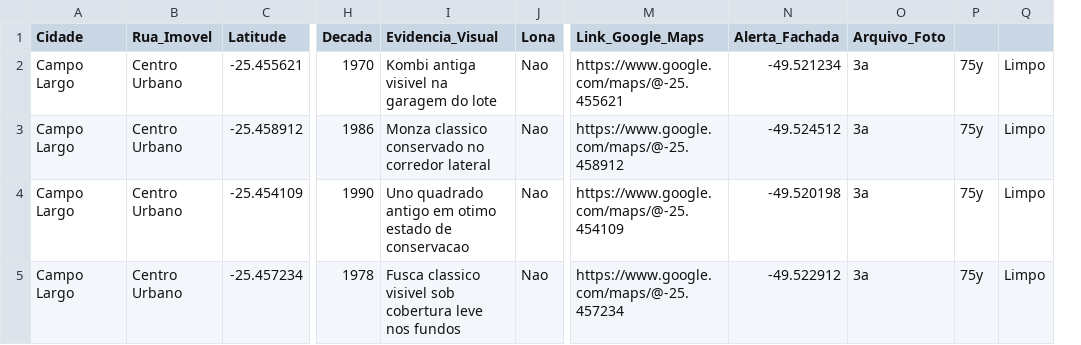
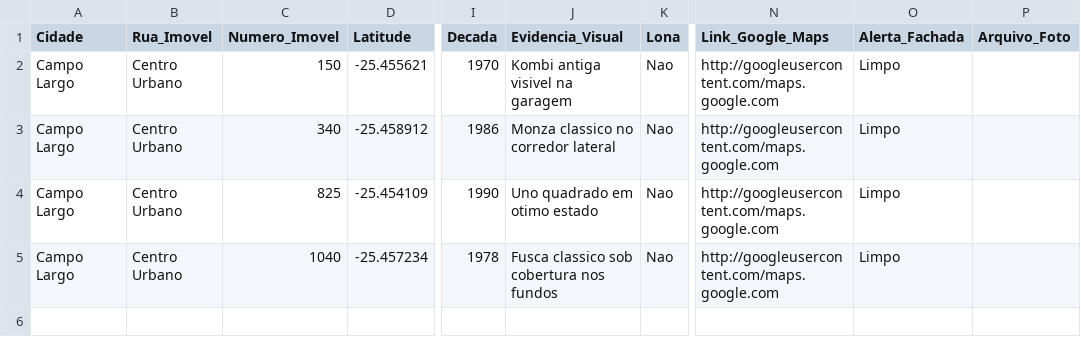
Before and after one commit to navas-hash/urban-barn-find-mvp, a CSV file: achados.csv, drawn as a sheet; only a part is shown, gaps mark what is left out; removed rows and columns are numbered as before the commit, all else as after; the diff names each change by its address in the sheet, - before the commit and + after, or states it on an @@ line.

Commit message:
Update achados.csv

```diff
--- a/achados.csv
+++ b/achados.csv
+column C (Numero_Imovel), rows 2-5: 150 | 340 | 825 | 1040
-column P, rows 2-5: all 75y
-column Q, rows 2-5: all Limpo
-J2 (Evidencia_Visual): Kombi antiga visivel na garagem do lote
+J2 (Evidencia_Visual): Kombi antiga visivel na garagem
-N2 (Link_Google_Maps): https://www.google.com/maps/@-25.455621
+N2 (Link_Google_Maps): http://googleusercontent.com/maps.google.com
-O2 (Alerta_Fachada): -49.521234
+O2 (Alerta_Fachada): Limpo
-P2:P5 (Arquivo_Foto): 3a
+P2:P5 (Arquivo_Foto): (empty)
-J3 (Evidencia_Visual): Monza classico conservado no corredor lateral
+J3 (Evidencia_Visual): Monza classico no corredor lateral
-N3 (Link_Google_Maps): https://www.google.com/maps/@-25.458912
+N3 (Link_Google_Maps): http://googleusercontent.com/maps.google.com
-O3 (Alerta_Fachada): -49.524512
+O3 (Alerta_Fachada): Limpo
-J4 (Evidencia_Visual): Uno quadrado antigo em otimo estado de conservacao
+J4 (Evidencia_Visual): Uno quadrado em otimo estado
-N4 (Link_Google_Maps): https://www.google.com/maps/@-25.454109
+N4 (Link_Google_Maps): http://googleusercontent.com/maps.google.com
-O4 (Alerta_Fachada): -49.520198
+O4 (Alerta_Fachada): Limpo
-J5 (Evidencia_Visual): Fusca classico visivel sob cobertura leve nos fundos
+J5 (Evidencia_Visual): Fusca classico sob cobertura nos fundos
-N5 (Link_Google_Maps): https://www.google.com/maps/@-25.457234
+N5 (Link_Google_Maps): http://googleusercontent.com/maps.google.com
-O5 (Alerta_Fachada): -49.522912
+O5 (Alerta_Fachada): Limpo
```
